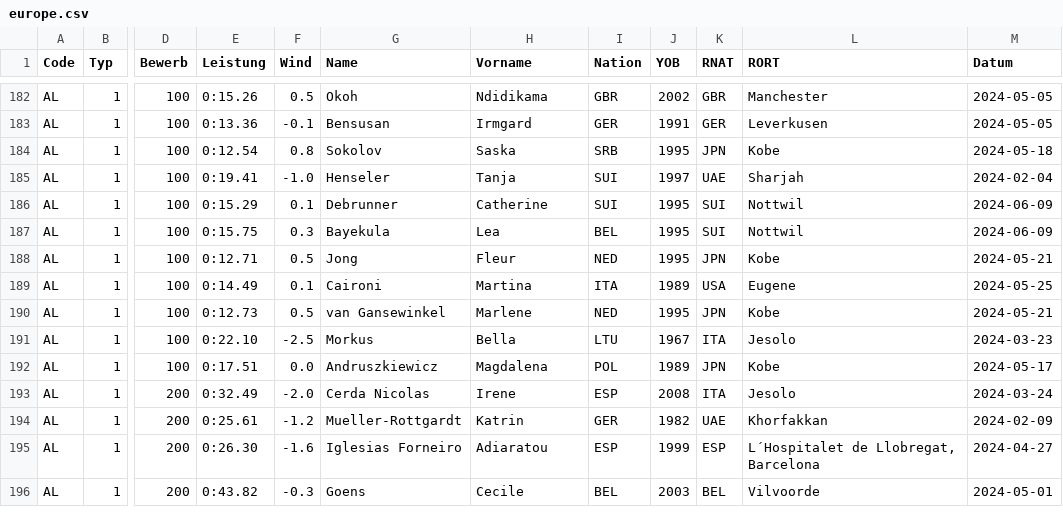
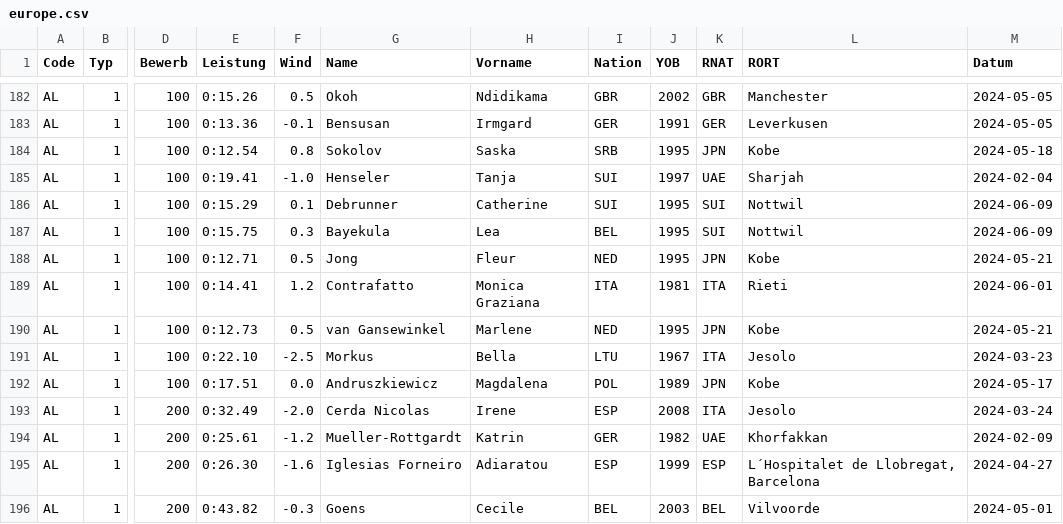
Before and after one commit to nimarion/para-records, a CSV file: leads/europe.csv, drawn as a sheet; only a part is shown, gaps mark what is left out; the diff names each change by its address in the sheet, - before the commit and + after, or states it on an @@ line.

```diff
--- a/leads/europe.csv
+++ b/leads/europe.csv
-E189 (Leistung): 0:14.49
+E189 (Leistung): 0:14.41
-F189 (Wind): 0.1
+F189 (Wind): 1.2
-G189 (Name): Caironi
+G189 (Name): Contrafatto
-H189 (Vorname): Martina
+H189 (Vorname): Monica Graziana
-J189 (YOB): 1989
+J189 (YOB): 1981
-K189 (RNAT): USA
+K189 (RNAT): ITA
-L189 (RORT): Eugene
+L189 (RORT): Rieti
-M189 (Datum): 2024-05-25
+M189 (Datum): 2024-06-01
```
Also changed, not shown: leads/world.csv.
